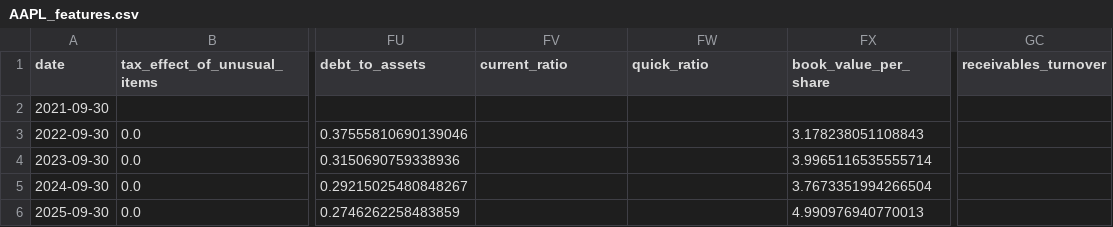
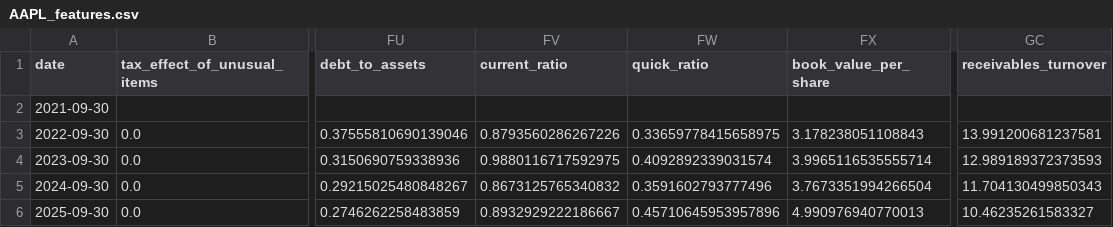
Before and after one commit to Sly3ye/Stock-Analyst, a CSV file: data/features/AAPL_features.csv, drawn as a sheet; only a part is shown, gaps mark what is left out; the diff names each change by its address in the sheet, - before the commit and + after, or states it on an @@ line.

```diff
--- a/data/features/AAPL_features.csv
+++ b/data/features/AAPL_features.csv
-FV3 (current_ratio): (empty)
+FV3 (current_ratio): 0.8793560286267226
-FW3 (quick_ratio): (empty)
+FW3 (quick_ratio): 0.33659778415658975
-GC3 (receivables_turnover): (empty)
+GC3 (receivables_turnover): 13.991200681237581
-FV4 (current_ratio): (empty)
+FV4 (current_ratio): 0.9880116717592975
-FW4 (quick_ratio): (empty)
+FW4 (quick_ratio): 0.4092892339031574
-GC4 (receivables_turnover): (empty)
+GC4 (receivables_turnover): 12.989189372373593
-FV5 (current_ratio): (empty)
+FV5 (current_ratio): 0.8673125765340832
-FW5 (quick_ratio): (empty)
+FW5 (quick_ratio): 0.3591602793777496
-GC5 (receivables_turnover): (empty)
+GC5 (receivables_turnover): 11.704130499850343
-FV6 (current_ratio): (empty)
+FV6 (current_ratio): 0.8932929222186667
-FW6 (quick_ratio): (empty)
+FW6 (quick_ratio): 0.45710645953957896
-GC6 (receivables_turnover): (empty)
+GC6 (receivables_turnover): 10.46235261583327
```
Also changed, not shown: data/features/NKE_features.csv, data/processed/SBUX_price_clean.csv, 12 other files.
